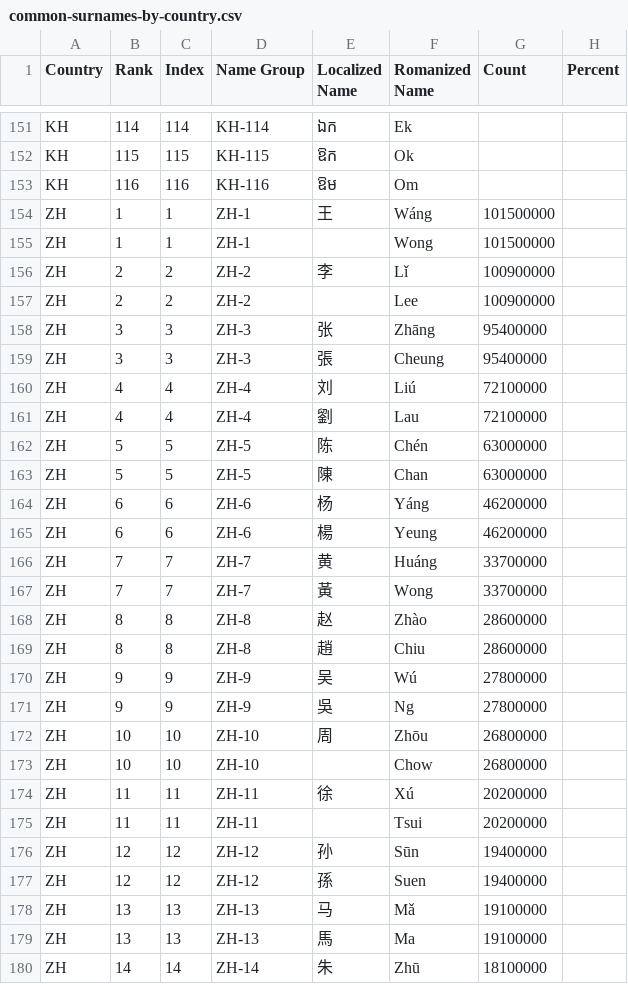
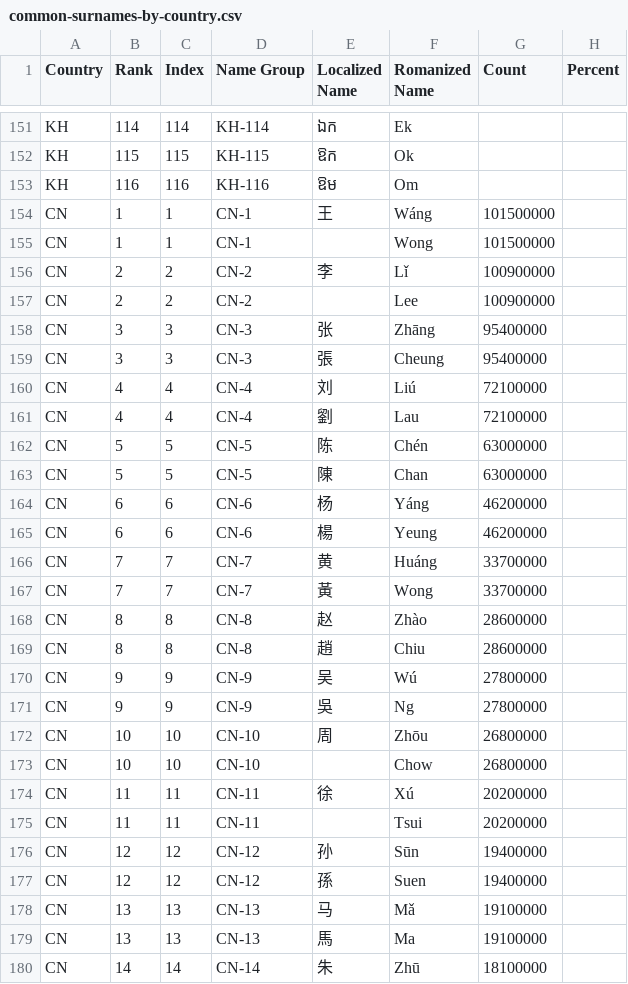
Before and after one commit to sigpwned/popular-names-by-country-dataset, a CSV file: common-surnames-by-country.csv, drawn as a sheet; only a part is shown, gaps mark what is left out; the diff covers the shown part only.

Commit message:
fix issue where China was given Country Code ZH instead of CN in surnames file

```diff
--- a/common-surnames-by-country.csv
+++ b/common-surnames-by-country.csv
@@ -153,28 +153,28 @@ KH,115,115,KH-115,ឱក,Ok,,
 KH,116,116,KH-116,ឱម,Om,,
-ZH,1,1,ZH-1,王,Wáng,101500000,
-ZH,1,1,ZH-1,,Wong,101500000,
-ZH,2,2,ZH-2,李,Lǐ,100900000,
-ZH,2,2,ZH-2,,Lee,100900000,
-ZH,3,3,ZH-3,张,Zhāng,95400000,
-ZH,3,3,ZH-3,張,Cheung,95400000,
-ZH,4,4,ZH-4,刘,Liú,72100000,
-ZH,4,4,ZH-4,劉,Lau,72100000,
-ZH,5,5,ZH-5,陈,Chén,63000000,
-ZH,5,5,ZH-5,陳,Chan,63000000,
-ZH,6,6,ZH-6,杨,Yáng,46200000,
-ZH,6,6,ZH-6,楊,Yeung,46200000,
-ZH,7,7,ZH-7,黄,Huáng,33700000,
-ZH,7,7,ZH-7,黃,Wong,33700000,
-ZH,8,8,ZH-8,赵,Zhào,28600000,
-ZH,8,8,ZH-8,趙,Chiu,28600000,
-ZH,9,9,ZH-9,吴,Wú,27800000,
-ZH,9,9,ZH-9,吳,Ng,27800000,
-ZH,10,10,ZH-10,周,Zhōu,26800000,
-ZH,10,10,ZH-10,,Chow,26800000,
-ZH,11,11,ZH-11,徐,Xú,20200000,
-ZH,11,11,ZH-11,,Tsui,20200000,
-ZH,12,12,ZH-12,孙,Sūn,19400000,
-ZH,12,12,ZH-12,孫,Suen,19400000,
-ZH,13,13,ZH-13,马,Mǎ,19100000,
-ZH,13,13,ZH-13,馬,Ma,19100000,
-ZH,14,14,ZH-14,朱,Zhū,18100000,
+CN,1,1,CN-1,王,Wáng,101500000,
+CN,1,1,CN-1,,Wong,101500000,
+CN,2,2,CN-2,李,Lǐ,100900000,
+CN,2,2,CN-2,,Lee,100900000,
+CN,3,3,CN-3,张,Zhāng,95400000,
+CN,3,3,CN-3,張,Cheung,95400000,
+CN,4,4,CN-4,刘,Liú,72100000,
+CN,4,4,CN-4,劉,Lau,72100000,
+CN,5,5,CN-5,陈,Chén,63000000,
+CN,5,5,CN-5,陳,Chan,63000000,
+CN,6,6,CN-6,杨,Yáng,46200000,
+CN,6,6,CN-6,楊,Yeung,46200000,
+CN,7,7,CN-7,黄,Huáng,33700000,
+CN,7,7,CN-7,黃,Wong,33700000,
+CN,8,8,CN-8,赵,Zhào,28600000,
+CN,8,8,CN-8,趙,Chiu,28600000,
+CN,9,9,CN-9,吴,Wú,27800000,
+CN,9,9,CN-9,吳,Ng,27800000,
+CN,10,10,CN-10,周,Zhōu,26800000,
+CN,10,10,CN-10,,Chow,26800000,
+CN,11,11,CN-11,徐,Xú,20200000,
+CN,11,11,CN-11,,Tsui,20200000,
+CN,12,12,CN-12,孙,Sūn,19400000,
+CN,12,12,CN-12,孫,Suen,19400000,
+CN,13,13,CN-13,马,Mǎ,19100000,
+CN,13,13,CN-13,馬,Ma,19100000,
+CN,14,14,CN-14,朱,Zhū,18100000,
```
Also changed, not shown: 26 edited cells elsewhere in this file.
